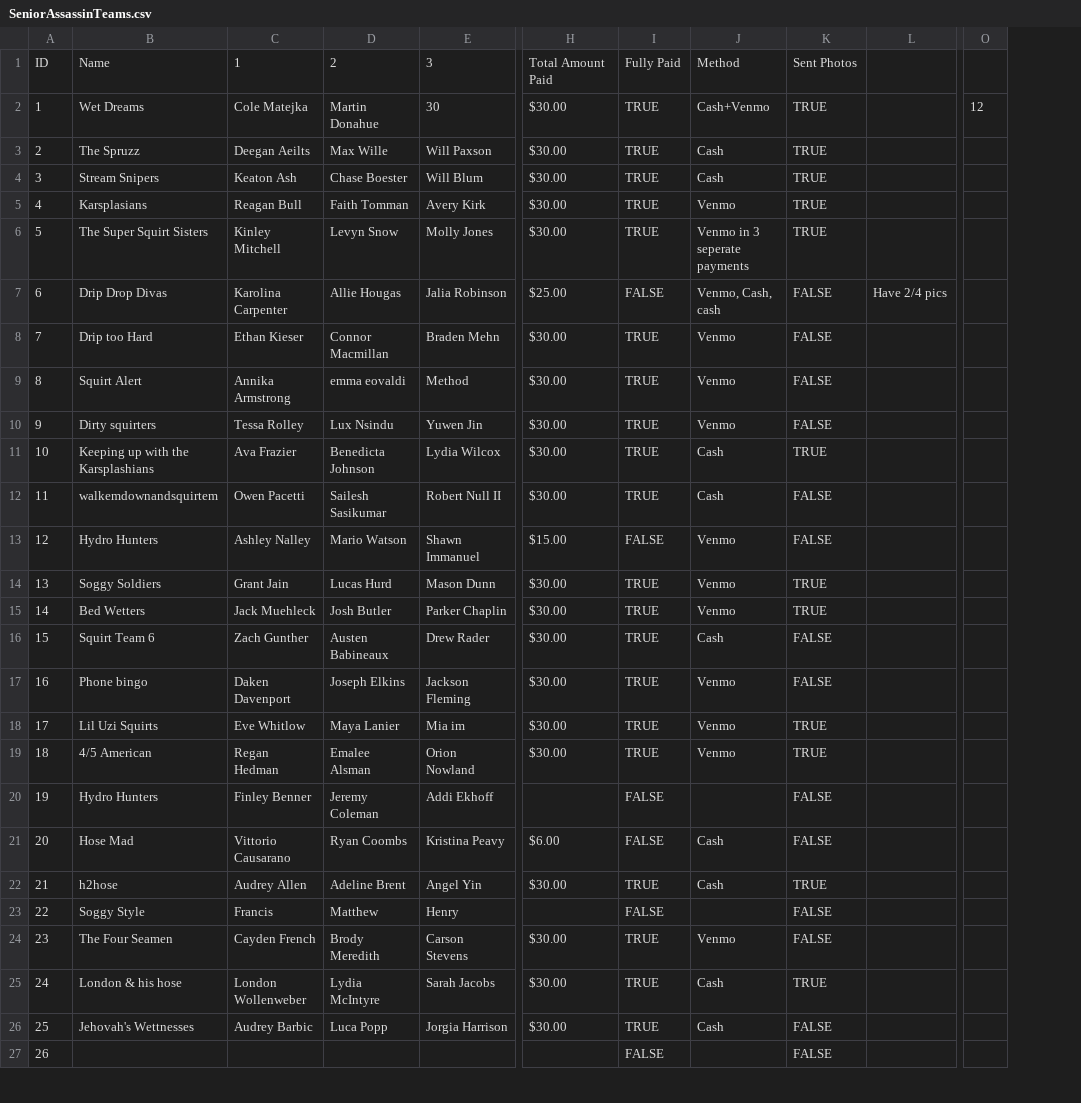
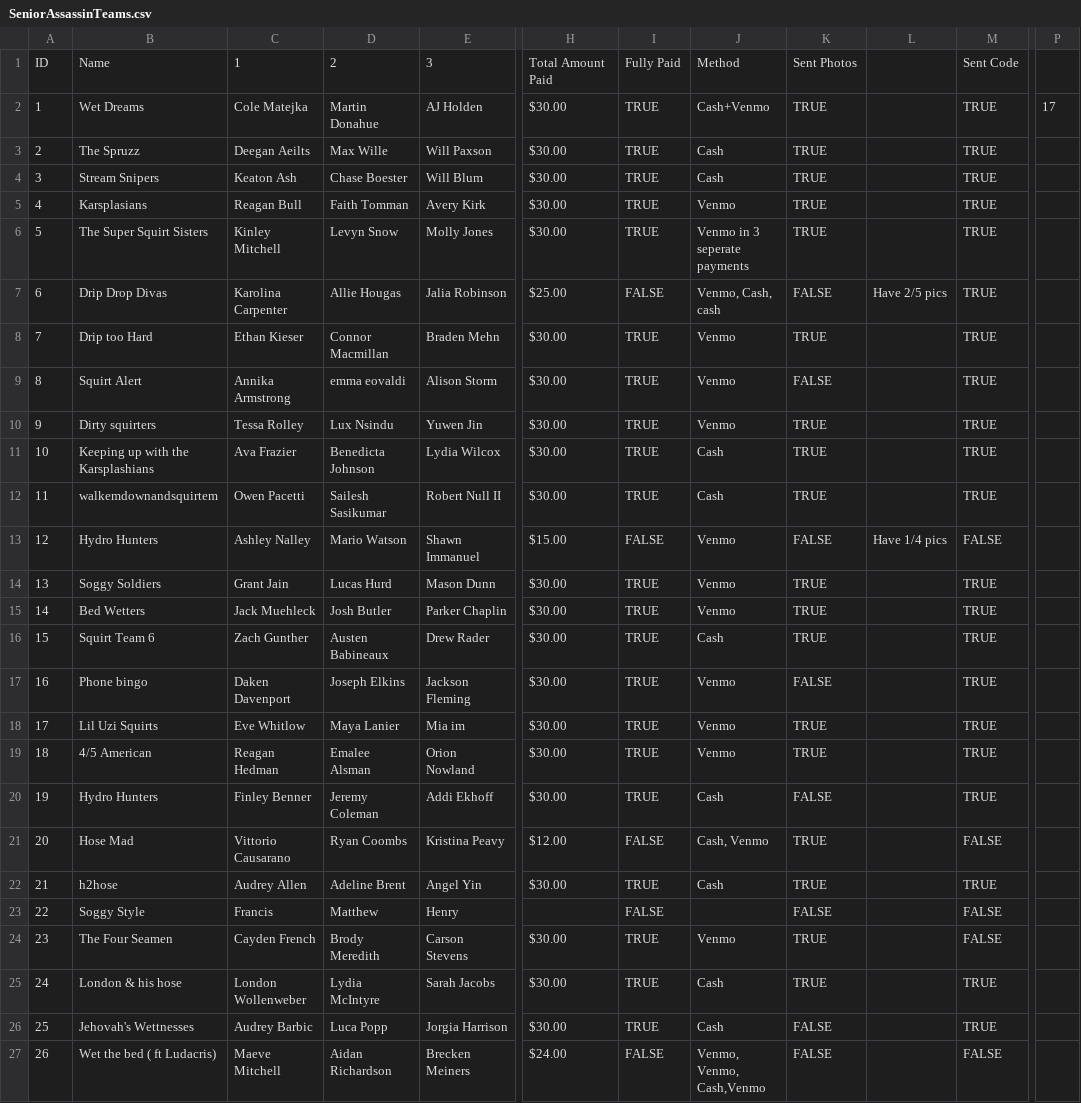
Before and after one commit to MaxMessWithTech/SeniorAssassinApp, a CSV file: SeniorAssassinTeams.csv, drawn as a sheet; only a part is shown, gaps mark what is left out; removed rows and columns are numbered as before the commit, all else as after; the diff covers the shown part only; the diff names each change by its address in the sheet, - before the commit and + after, or states it on an @@ line.

Commit message:
changed team spreadsheet

```diff
--- a/SeniorAssassinTeams.csv
+++ b/SeniorAssassinTeams.csv
-column L, row 7: Have 2/4 pics
+column L, rows 7-13: Have 2/5 pics |  |  |  |  |  | Have 1/4 pics
+column M, rows 1-27: Sent Code | TRUE | TRUE | TRUE | TRUE | TRUE | TRUE | TRUE | TRUE | TRUE | TRUE | TRUE | FALSE | TRUE | TRUE | TRUE | TRUE | TRUE | TRUE | TRUE | FALSE | TRUE | FALSE | FALSE | TRUE | TRUE | FALSE
-column O, row 2: 12
+column P, row 2: 17
-E2: 30
+E2: AJ Holden
-K8: FALSE
+K8: TRUE
-E9: Method
+E9: Alison Storm
-K10: FALSE
+K10: TRUE
-K12: FALSE
+K12: TRUE
-K16: FALSE
+K16: TRUE
-C19: Regan Hedman
+C19: Reagan Hedman
-H20: (empty)
+H20: $30.00
-I20: FALSE
+I20: TRUE
-J20: (empty)
+J20: Cash
-H21: $6.00
+H21: $12.00
-J21: Cash
+J21: Cash, Venmo
-K21: FALSE
+K21: TRUE
-K24: FALSE
+K24: TRUE
-B27: (empty)
+B27: Wet the bed ( ft Ludacris)
-C27: (empty)
+C27: Maeve Mitchell
-D27: (empty)
+D27: Aidan Richardson
-E27: (empty)
+E27: Brecken Meiners
-H27: (empty)
+H27: $24.00
-J27: (empty)
+J27: Venmo, Venmo, Cash,Venmo
```
Also changed, not shown: 9 edited cells elsewhere in this file.
